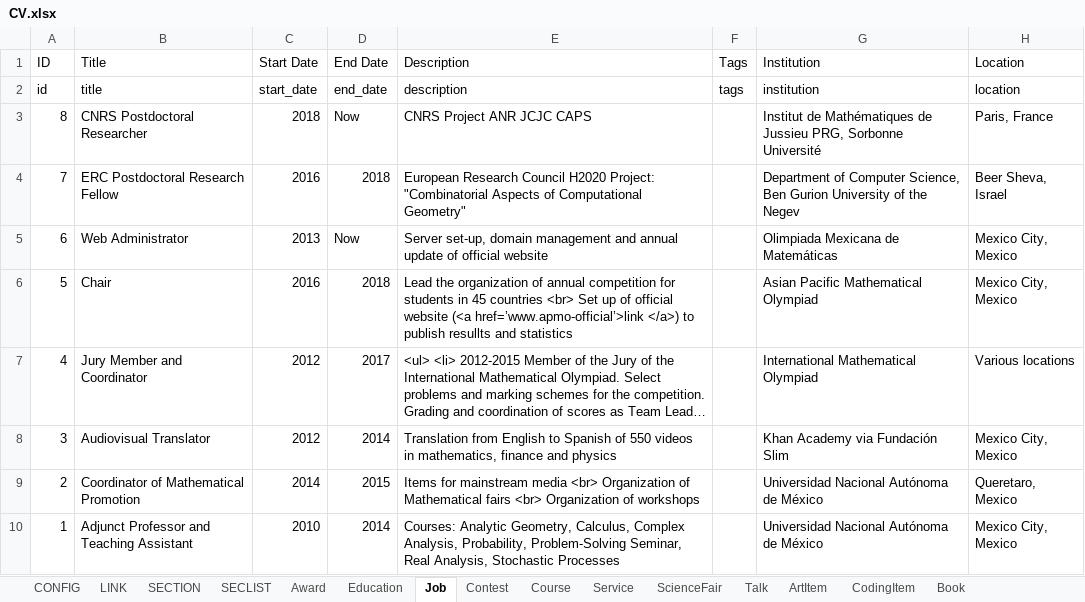
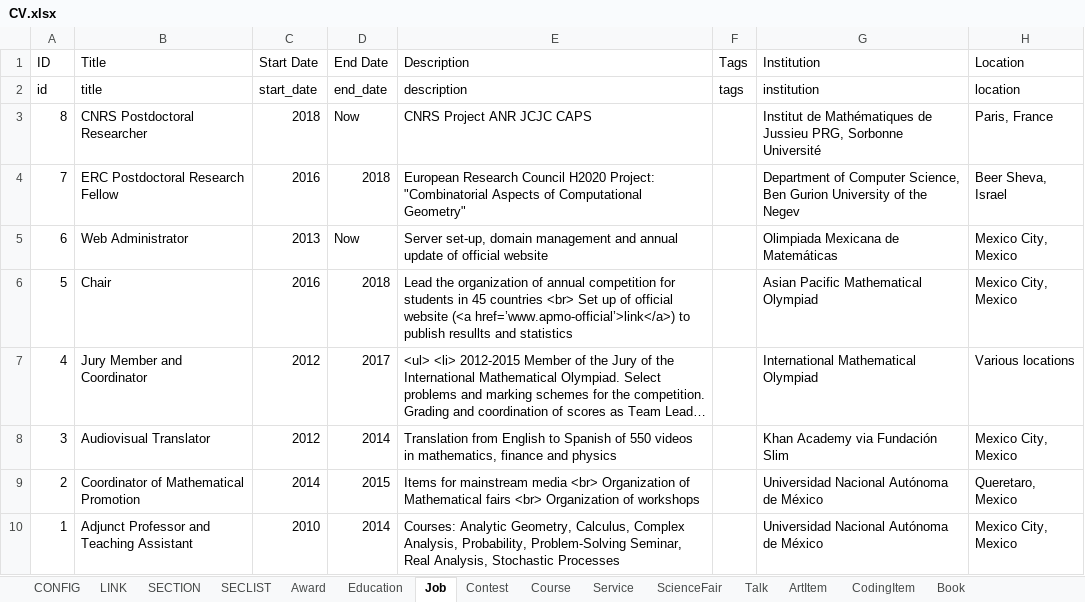
Before and after one commit to leomtz/personalpage, an Excel workbook: data/CV.xlsx, sheet Job, drawn as a sheet; long unchanged cells end in …; values as stored, in another font and other column widths than the file's, no borders; the diff names each change by its address in the sheet, - before the commit and + after, or states it on an @@ line.

```diff
--- a/data/CV.xlsx (sheet Job)
+++ b/data/CV.xlsx (sheet Job)
-E6 (Description): …website (<a href=’www.apmo-official’>link </a>) to publish…
+E6 (Description): …website (<a href=’www.apmo-official’>link</a>) to publish…
```
Also changed, not shown: sheet ScientificPublication, 6 other files.
